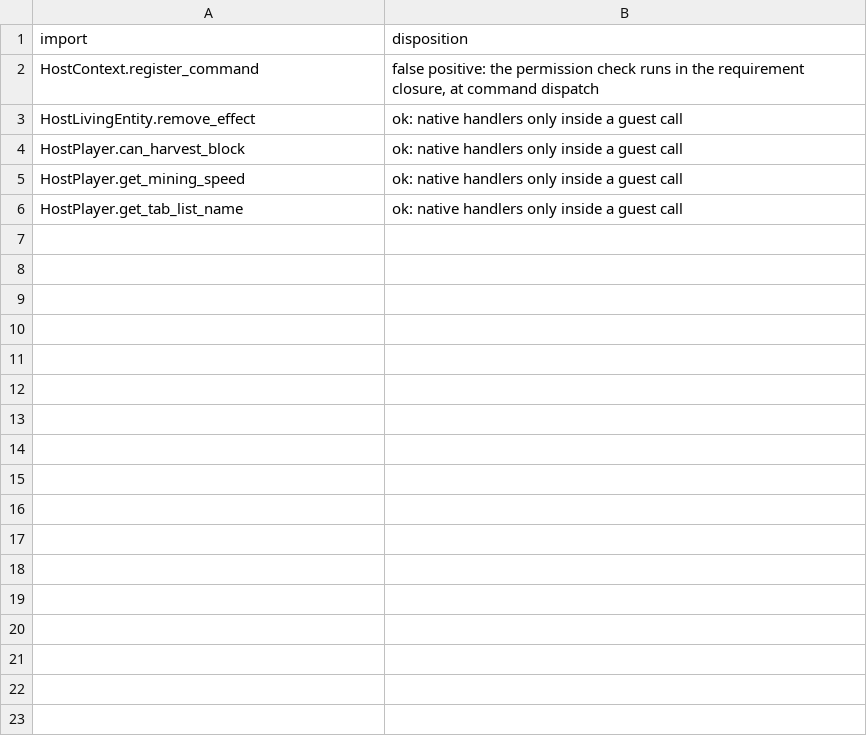
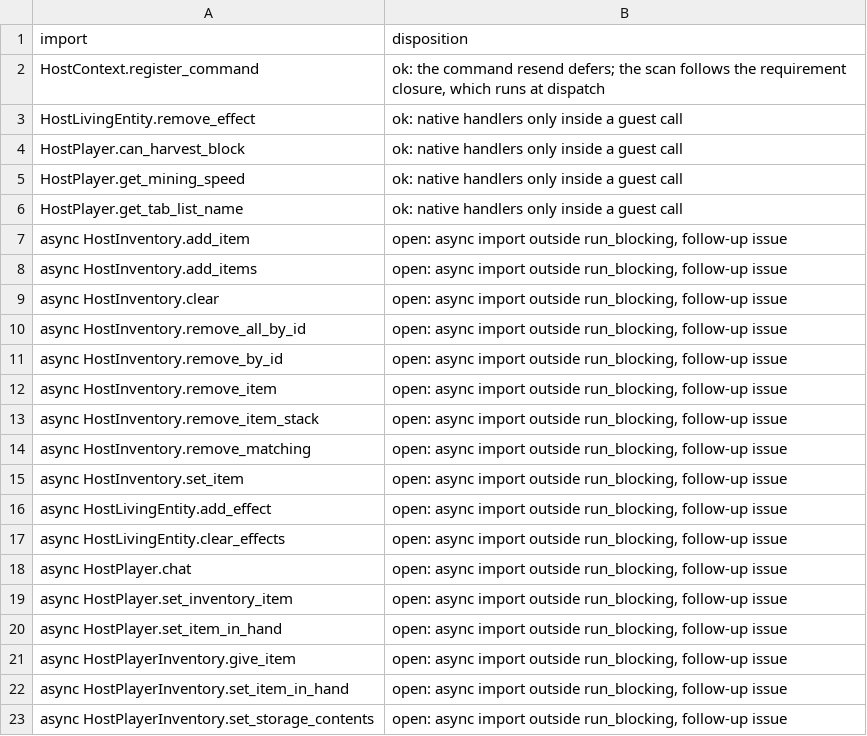
Before and after one commit to EdenNetworkItalia/IronPumpkin, a TSV file: tools/wasm-sync-fires/sync_fires.tsv, drawn as a sheet.

Commit message:
feat(tools): scan the async v0.2 imports that fire outside run_blocking

```diff
--- a/tools/wasm-sync-fires/sync_fires.tsv
+++ b/tools/wasm-sync-fires/sync_fires.tsv
@@ -1,3 +1,3 @@
 import	disposition
-HostContext.register_command	false positive: the permission check runs in the requirement closure, at command dispatch
+HostContext.register_command	ok: the command resend defers; the scan follows the requirement closure, which runs at dispatch
 HostLivingEntity.remove_effect	ok: native handlers only inside a guest call
@@ -6 +6,18 @@ HostPlayer.get_mining_speed	ok: native handlers only inside a guest call
 HostPlayer.get_tab_list_name	ok: native handlers only inside a guest call
+async HostInventory.add_item	open: async import outside run_blocking, follow-up issue
+async HostInventory.add_items	open: async import outside run_blocking, follow-up issue
+async HostInventory.clear	open: async import outside run_blocking, follow-up issue
+async HostInventory.remove_all_by_id	open: async import outside run_blocking, follow-up issue
+async HostInventory.remove_by_id	open: async import outside run_blocking, follow-up issue
+async HostInventory.remove_item	open: async import outside run_blocking, follow-up issue
+async HostInventory.remove_item_stack	open: async import outside run_blocking, follow-up issue
+async HostInventory.remove_matching	open: async import outside run_blocking, follow-up issue
+async HostInventory.set_item	open: async import outside run_blocking, follow-up issue
+async HostLivingEntity.add_effect	open: async import outside run_blocking, follow-up issue
+async HostLivingEntity.clear_effects	open: async import outside run_blocking, follow-up issue
+async HostPlayer.chat	open: async import outside run_blocking, follow-up issue
+async HostPlayer.set_inventory_item	open: async import outside run_blocking, follow-up issue
+async HostPlayer.set_item_in_hand	open: async import outside run_blocking, follow-up issue
+async HostPlayerInventory.give_item	open: async import outside run_blocking, follow-up issue
+async HostPlayerInventory.set_item_in_hand	open: async import outside run_blocking, follow-up issue
+async HostPlayerInventory.set_storage_contents	open: async import outside run_blocking, follow-up issue
```
Also changed, not shown: 3 other files.
